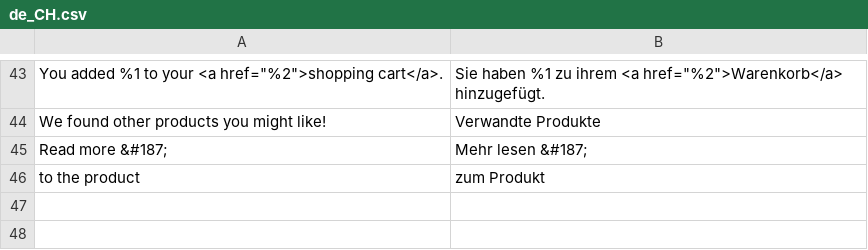
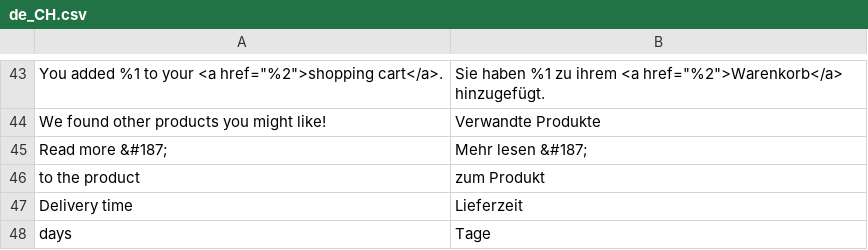
Before and after one commit to leabaertschi/flugsau-magento, a CSV file: app/design/frontend/Smartwave/porto_child/i18n/de_CH.csv, drawn as a sheet; only a part is shown, gaps mark what is left out; the diff names each change by its address in the sheet, - before the commit and + after, or states it on an @@ line.

Commit message:
add delivery time product attributes

```diff
--- a/app/design/frontend/Smartwave/porto_child/i18n/de_CH.csv
+++ b/app/design/frontend/Smartwave/porto_child/i18n/de_CH.csv
+row 47: Delivery time | Lieferzeit
+row 48: days | Tage
```
Also changed, not shown: 3 other files.
